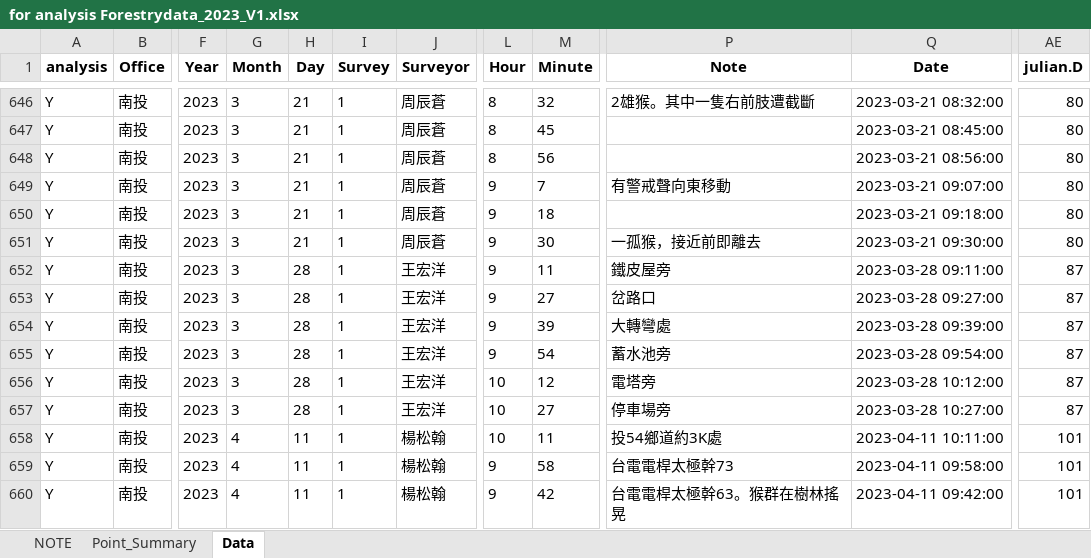
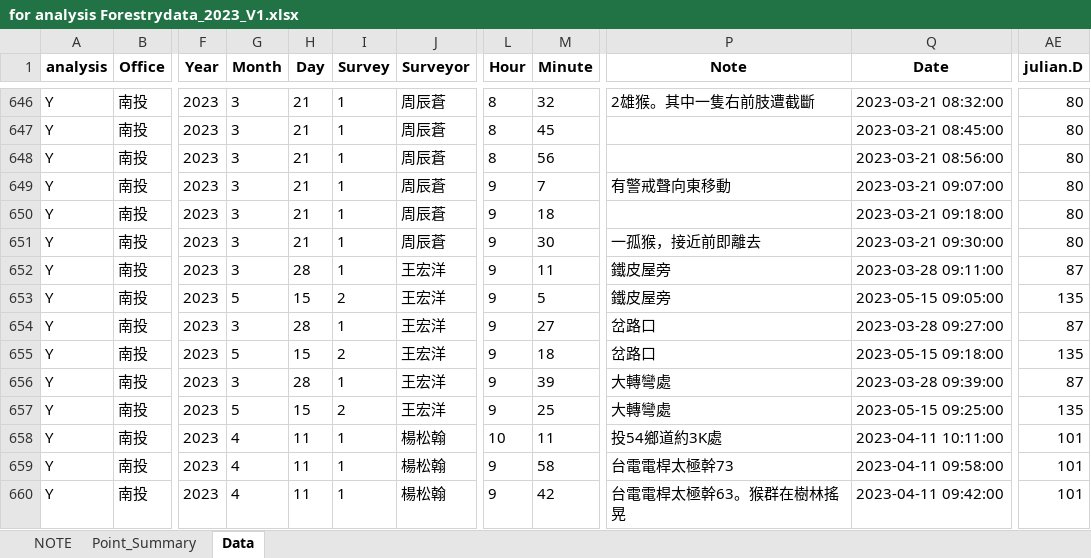
Before and after one commit to wetinhsu/Macaca-population-trend, an Excel workbook: data/clean/Forestry/for analysis/for analysis Forestrydata_2023_V1.xlsx, sheet Data, drawn as a sheet; only a part is shown, gaps mark what is left out; values as stored, in another font and other column widths than the file's, no borders; the diff covers the shown part only; the diff names each change by its address in the sheet, - before the commit and + after, or states it on an @@ line.

```diff
--- a/data/clean/Forestry/for analysis/for analysis Forestrydata_2023_V1.xlsx (sheet Data)
+++ b/data/clean/Forestry/for analysis/for analysis Forestrydata_2023_V1.xlsx (sheet Data)
-G653 (Month): 3
+G653 (Month): 5
-H653 (Day): 28
+H653 (Day): 15
-I653 (Survey): 1
+I653 (Survey): 2
-M653 (Minute): 27
+M653 (Minute): 5
-P653 (Note): 岔路口
+P653 (Note): 鐵皮屋旁
-Q653 (Date): 2023-03-28 09:27:00
+Q653 (Date): 2023-05-15 09:05:00
-AE653 (julian.D): 87
+AE653 (julian.D): 135
-M654 (Minute): 39
+M654 (Minute): 27
-P654 (Note): 大轉彎處
+P654 (Note): 岔路口
-Q654 (Date): 2023-03-28 09:39:00
+Q654 (Date): 2023-03-28 09:27:00
-G655 (Month): 3
+G655 (Month): 5
-H655 (Day): 28
+H655 (Day): 15
-I655 (Survey): 1
+I655 (Survey): 2
-M655 (Minute): 54
+M655 (Minute): 18
-P655 (Note): 蓄水池旁
+P655 (Note): 岔路口
-Q655 (Date): 2023-03-28 09:54:00
+Q655 (Date): 2023-05-15 09:18:00
-AE655 (julian.D): 87
+AE655 (julian.D): 135
-L656:L657 (Hour): 10
+L656:L657 (Hour): 9
-M656 (Minute): 12
+M656 (Minute): 39
-P656 (Note): 電塔旁
+P656 (Note): 大轉彎處
-Q656 (Date): 2023-03-28 10:12:00
+Q656 (Date): 2023-03-28 09:39:00
-G657 (Month): 3
+G657 (Month): 5
-H657 (Day): 28
+H657 (Day): 15
-I657 (Survey): 1
+I657 (Survey): 2
-M657 (Minute): 27
+M657 (Minute): 25
-P657 (Note): 停車場旁
+P657 (Note): 大轉彎處
-Q657 (Date): 2023-03-28 10:27:00
+Q657 (Date): 2023-05-15 09:25:00
-AE657 (julian.D): 87
+AE657 (julian.D): 135
```
Also changed, not shown: 29 edited cells elsewhere in this sheet, 2025檢核後優等的資料_20251127.xlsx, Report of Foresty_20251127/2025鳥類調查資料概況.xlsx, 13 other files.
